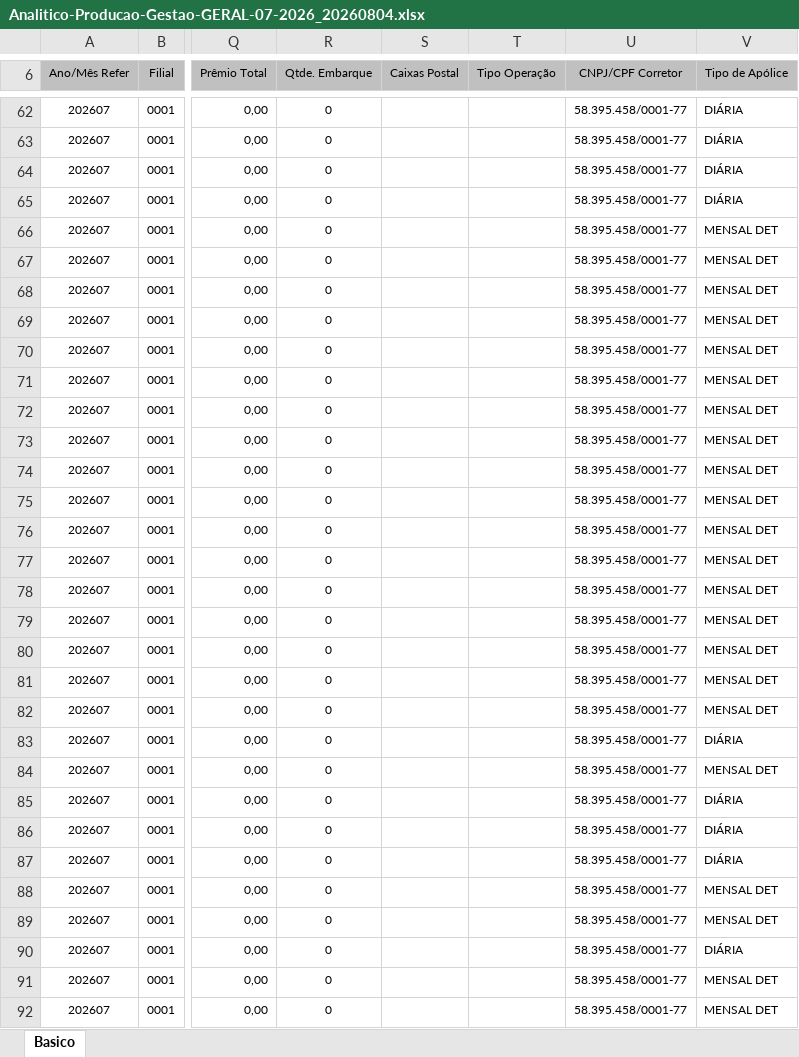
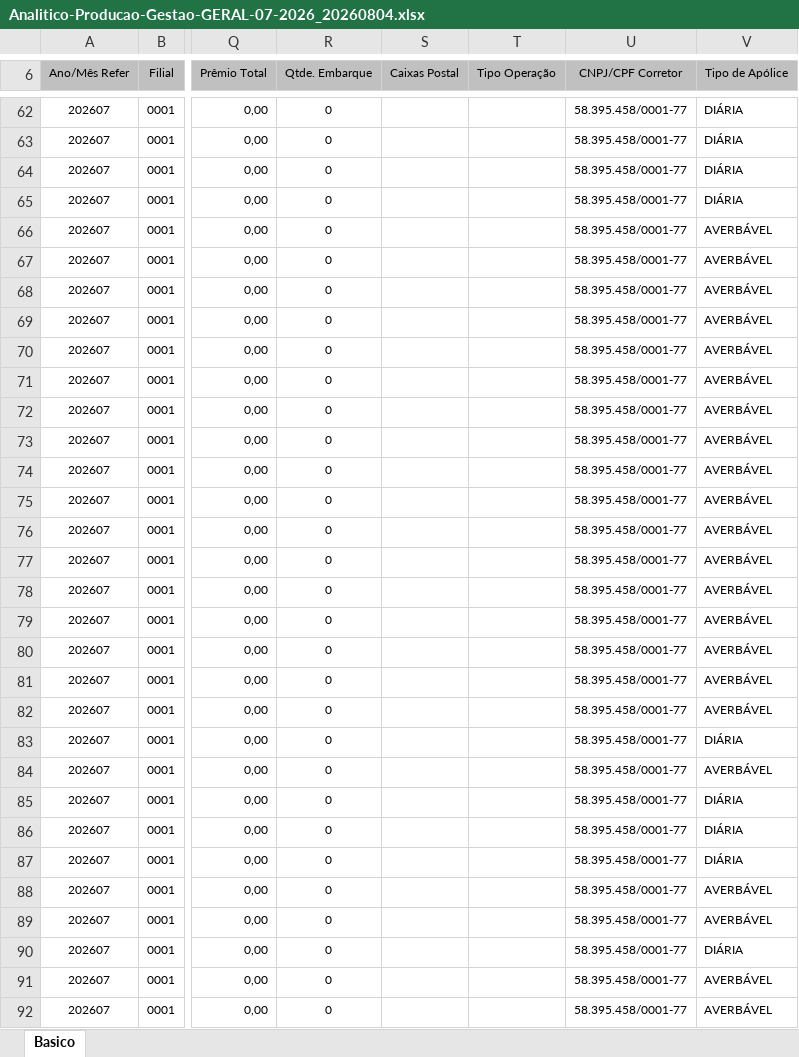
Before and after one commit to wesleycalegari/planos-de-teste, an Excel workbook: docs/sprint-11-citweb/pbi-7762/evidencias/CT-RAP-003/Analitico-Producao-Gestao-GERAL-07-2026_20260804.xlsx, sheet Basico, drawn as a sheet; only a part is shown, gaps mark what is left out; values as stored, in another font and other column widths than the file's, no borders; the diff covers the shown part only; the diff names each change by its address in the sheet, - before the commit and + after, or states it on an @@ line.

```diff
--- a/docs/sprint-11-citweb/pbi-7762/evidencias/CT-RAP-003/Analitico-Producao-Gestao-GERAL-07-2026_20260804.xlsx (sheet Basico)
+++ b/docs/sprint-11-citweb/pbi-7762/evidencias/CT-RAP-003/Analitico-Producao-Gestao-GERAL-07-2026_20260804.xlsx (sheet Basico)
-V66:V82 (Tipo de Apólice): MENSAL DET
+V66:V82 (Tipo de Apólice): AVERBÁVEL
-V84 (Tipo de Apólice): MENSAL DET
+V84 (Tipo de Apólice): AVERBÁVEL
-V88:V89 (Tipo de Apólice): MENSAL DET
+V88:V89 (Tipo de Apólice): AVERBÁVEL
-V91:V92 (Tipo de Apólice): MENSAL DET
+V91:V92 (Tipo de Apólice): AVERBÁVEL
```
Also changed, not shown: 153 edited cells elsewhere in this sheet, 1 other file.
